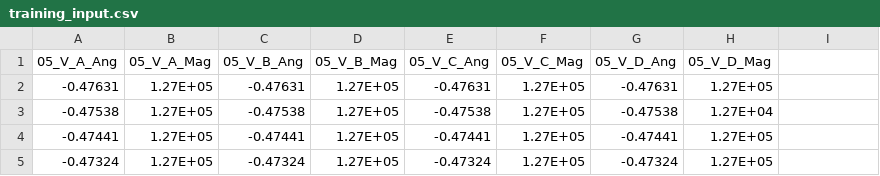
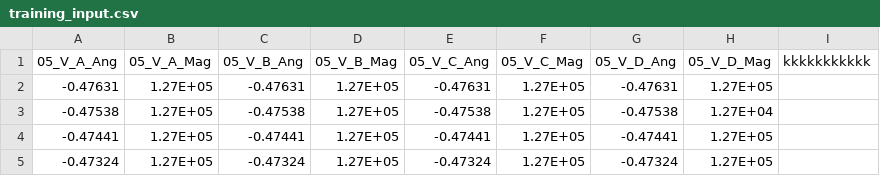
Before and after one commit to augustmaxwell/smartgrid, a CSV file: training_data/training_input.csv, drawn as a sheet; only a part is shown; the diff names each change by its address in the sheet, - before the commit and + after, or states it on an @@ line.

Commit message:
training purposes

```diff
--- a/training_data/training_input.csv
+++ b/training_data/training_input.csv
-I1: (empty)
+I1: kkkkkkkkkkk
```
